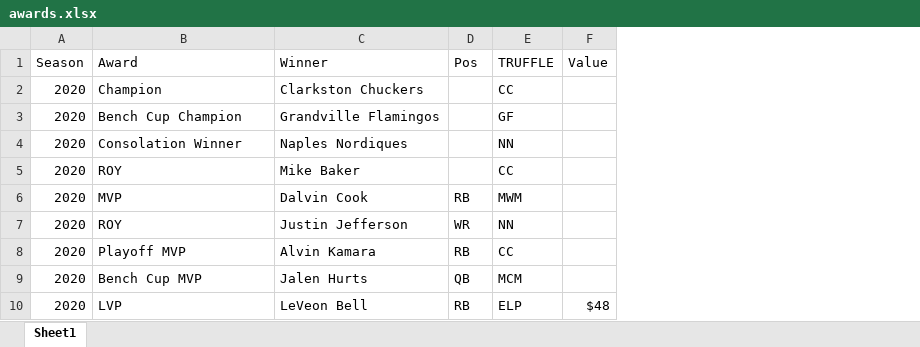
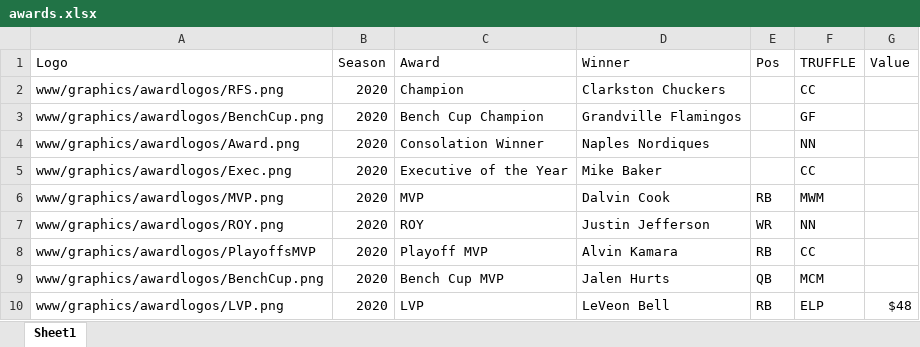
Before and after one commit to rmaxsm/TRUFFLEdash, an Excel workbook: data/awards.xlsx, sheet Sheet1, drawn as a sheet; only a part is shown; values as stored, in another font and other column widths than the file's, no borders; charts and pictures not drawn; addresses are those after the commit; the diff names each change by its address in the sheet, - before the commit and + after, or states it on an @@ line.

Commit message:
Beginning Awards Tab

```diff
--- a/data/awards.xlsx (sheet Sheet1)
+++ b/data/awards.xlsx (sheet Sheet1)
+column A (Logo), rows 2-10: www/graphics/awardlogos/RFS.png | www/graphics/awardlogos/BenchCup.png | www/graphics/awardlogos/Award.png | www/graphics/awardlogos/Exec.png | www/graphics/awardlogos/MVP.png | www/graphics/awardlogos/ROY.png | www/graphics/awardlogos/PlayoffsMVP | www/graphics/awardlogos/BenchCup.png | www/graphics/awardlogos/LVP.png
-C5 (Award): ROY
+C5 (Award): Executive of the Year
```
Also changed, not shown: charts or pictures, 21 other files.
